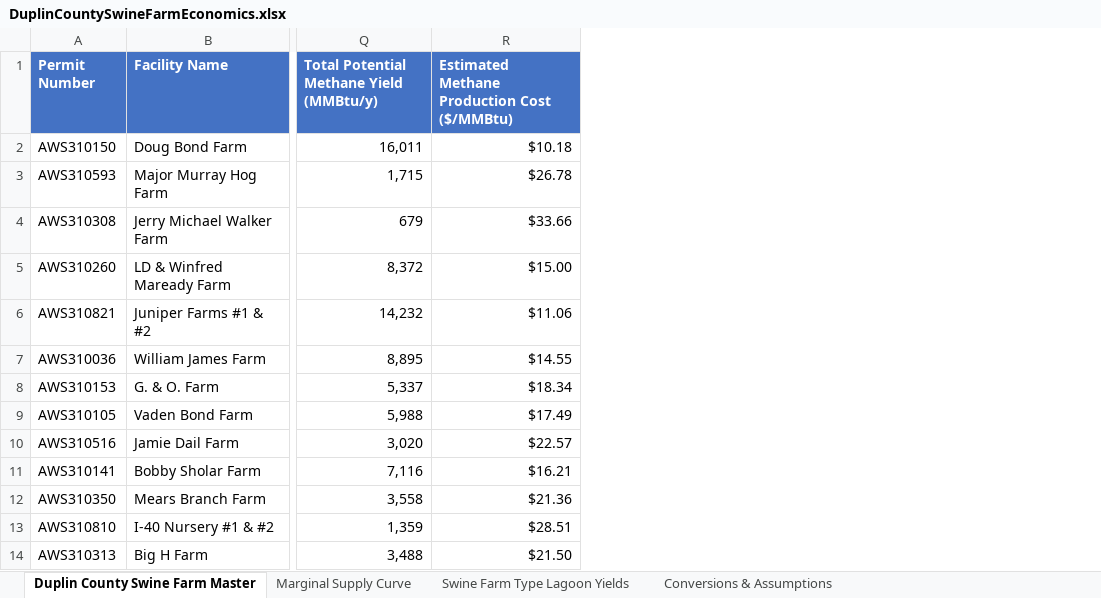
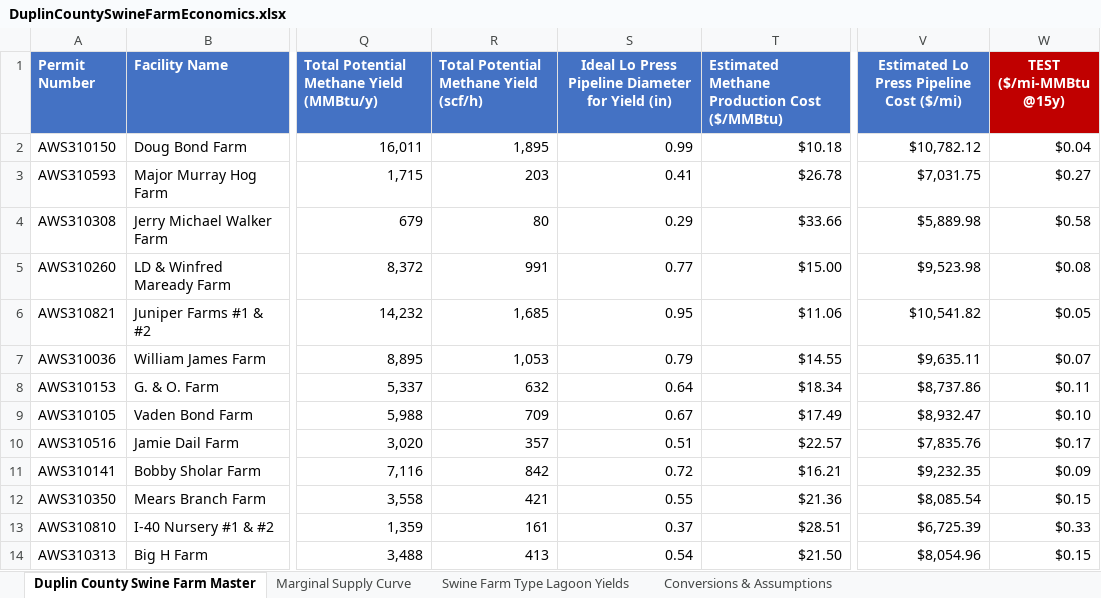
Before and after one commit to ENV859/BioGas_optimization, an Excel workbook: data/DuplinCountySwineFarmEconomics.xlsx, sheet Duplin County Swine Farm Master, drawn as a sheet; only a part is shown, gaps mark what is left out; values as stored, in another font and other column widths than the file's, no borders; the diff names each change by its address in the sheet, - before the commit and + after, or states it on an @@ line.

Commit message:
Adds column for $ per MMBty per 15 year

```diff
--- a/data/DuplinCountySwineFarmEconomics.xlsx (sheet Duplin County Swine Farm Master)
+++ b/data/DuplinCountySwineFarmEconomics.xlsx (sheet Duplin County Swine Farm Master)
+column R, rows 1-14: Total Potential Methane Yield (scf/h) | 1,895 | 203 | 80 | 991 | 1,685 | 1,053 | 632 | 709 | 357 | 842 | 421 | 161 | 413
+column S, rows 1-14: Ideal Lo Press Pipeline Diameter for Yield (in) | 0.99 | 0.41 | 0.29 | 0.77 | 0.95 | 0.79 | 0.64 | 0.67 | 0.51 | 0.72 | 0.55 | 0.37 | 0.54
+column V, rows 1-14: Estimated Lo Press Pipeline Cost ($/mi) | $10,782.12 | $7,031.75 | $5,889.98 | $9,523.98 | $10,541.82 | $9,635.11 | $8,737.86 | $8,932.47 | $7,835.76 | $9,232.35 | $8,085.54 | $6,725.39 | $8,054.96
+column W (TEST ($/mi-MMBtu @15y)), rows 2-14: $0.04 | $0.27 | $0.58 | $0.08 | $0.05 | $0.07 | $0.11 | $0.10 | $0.17 | $0.09 | $0.15 | $0.33 | $0.15
```
Also changed, not shown: formulas that keep their value.
